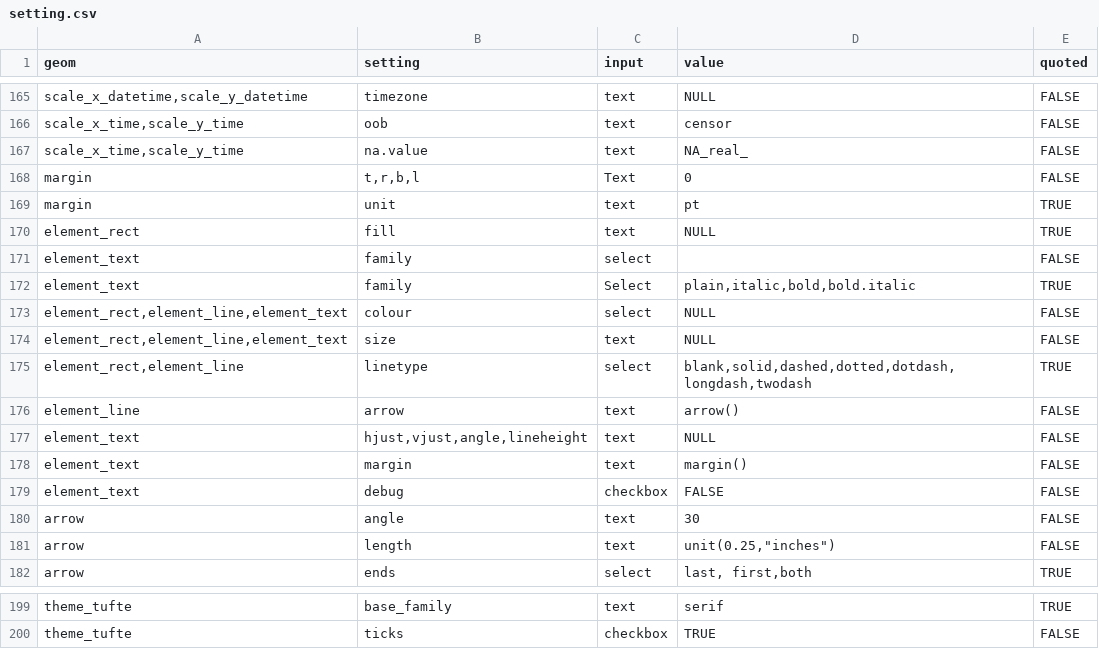
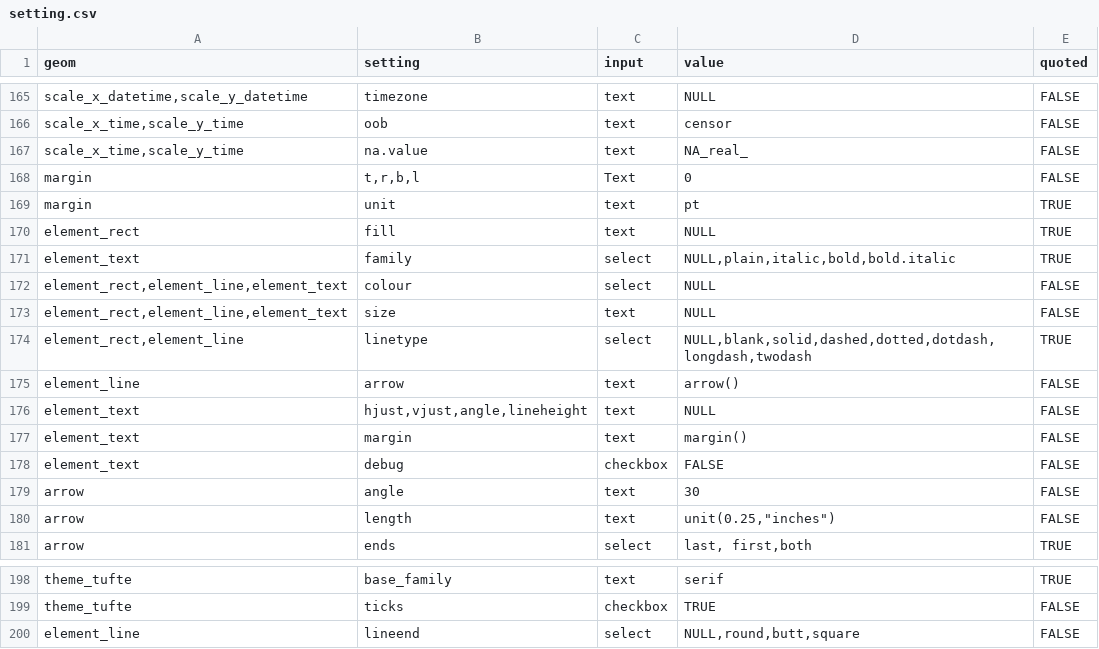
Before and after one commit to cardiomoon/ggplotAssist, a CSV file: data-raw/setting.csv, drawn as a sheet; only a part is shown, gaps mark what is left out.

```diff
--- a/data-raw/setting.csv
+++ b/data-raw/setting.csv
@@ -170,7 +170,6 @@
 "element_rect","fill","text","NULL",TRUE
-"element_text","family","select","",FALSE
-"element_text","family","Select","plain,italic,bold,bold.italic",TRUE
+"element_text","family","select","NULL,plain,italic,bold,bold.italic",TRUE
 "element_rect,element_line,element_text","colour","select","NULL",FALSE
 "element_rect,element_line,element_text","size","text","NULL",FALSE
-"element_rect,element_line","linetype","select","blank,solid,dashed,dotted,dotdash,longdash,twodash",TRUE
+"element_rect,element_line","linetype","select","NULL,blank,solid,dashed,dotted,dotdash,longdash,twodash",TRUE
 "element_line","arrow","text","arrow()",FALSE
@@ -200 +199,2 @@
 "theme_tufte","ticks","checkbox","TRUE",FALSE
+"element_line","lineend","select","NULL,round,butt,square",FALSE
```
Also changed, not shown: data-raw/theme.csv, 3 other files.
